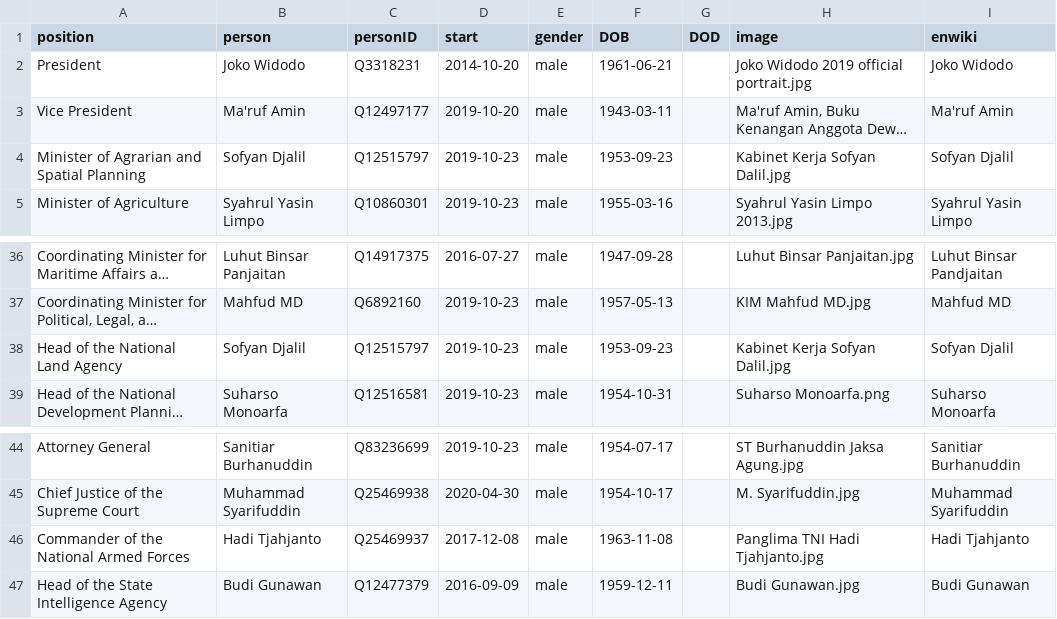
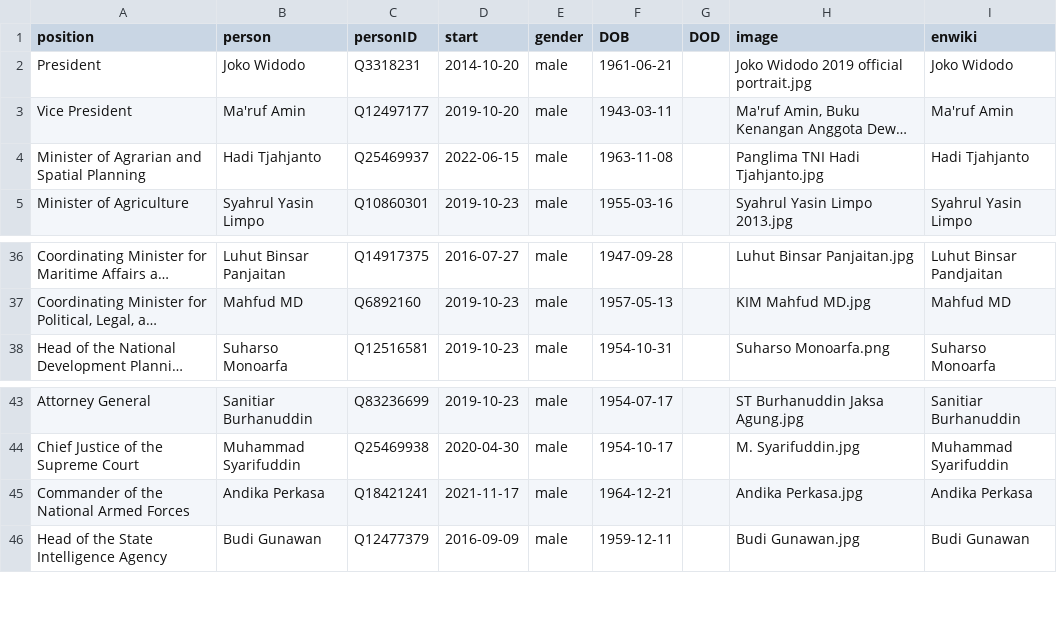
Before and after one commit to every-politician-scrapers/indonesia-ministers, a CSV file: html/current.csv, drawn as a sheet; only a part is shown, gaps mark what is left out; long unchanged cells end in …; removed rows and columns are numbered as before the commit, all else as after; the diff names each change by its address in the sheet, - before the commit and + after, or states it on an @@ line.

```diff
--- a/html/current.csv
+++ b/html/current.csv
-B4 (person): Sofyan Djalil
+B4 (person): Hadi Tjahjanto
-C4 (personID): Q12515797
+C4 (personID): Q25469937
-D4 (start): 2019-10-23
+D4 (start): 2022-06-15
-F4 (DOB): 1953-09-23
+F4 (DOB): 1963-11-08
-H4 (image): Kabinet Kerja Sofyan Dalil.jpg
+H4 (image): Panglima TNI Hadi Tjahjanto.jpg
-I4 (enwiki): Sofyan Djalil
+I4 (enwiki): Hadi Tjahjanto
-row 38: Head of the National Land Agency | Sofyan Djalil | Q12515797 | 2019-10-23 | male | 1953-09-23 |  | Kabinet Kerja Sofyan Dalil.jpg | Sofyan Djalil
-B45 (person): Hadi Tjahjanto
+B45 (person): Andika Perkasa
-C45 (personID): Q25469937
+C45 (personID): Q18421241
-D45 (start): 2017-12-08
+D45 (start): 2021-11-17
-F45 (DOB): 1963-11-08
+F45 (DOB): 1964-12-21
-H45 (image): Panglima TNI Hadi Tjahjanto.jpg
+H45 (image): Andika Perkasa.jpg
-I45 (enwiki): Hadi Tjahjanto
+I45 (enwiki): Andika Perkasa
```
Also changed, not shown: html/family.csv, html/holders21.csv, 2 other files.
